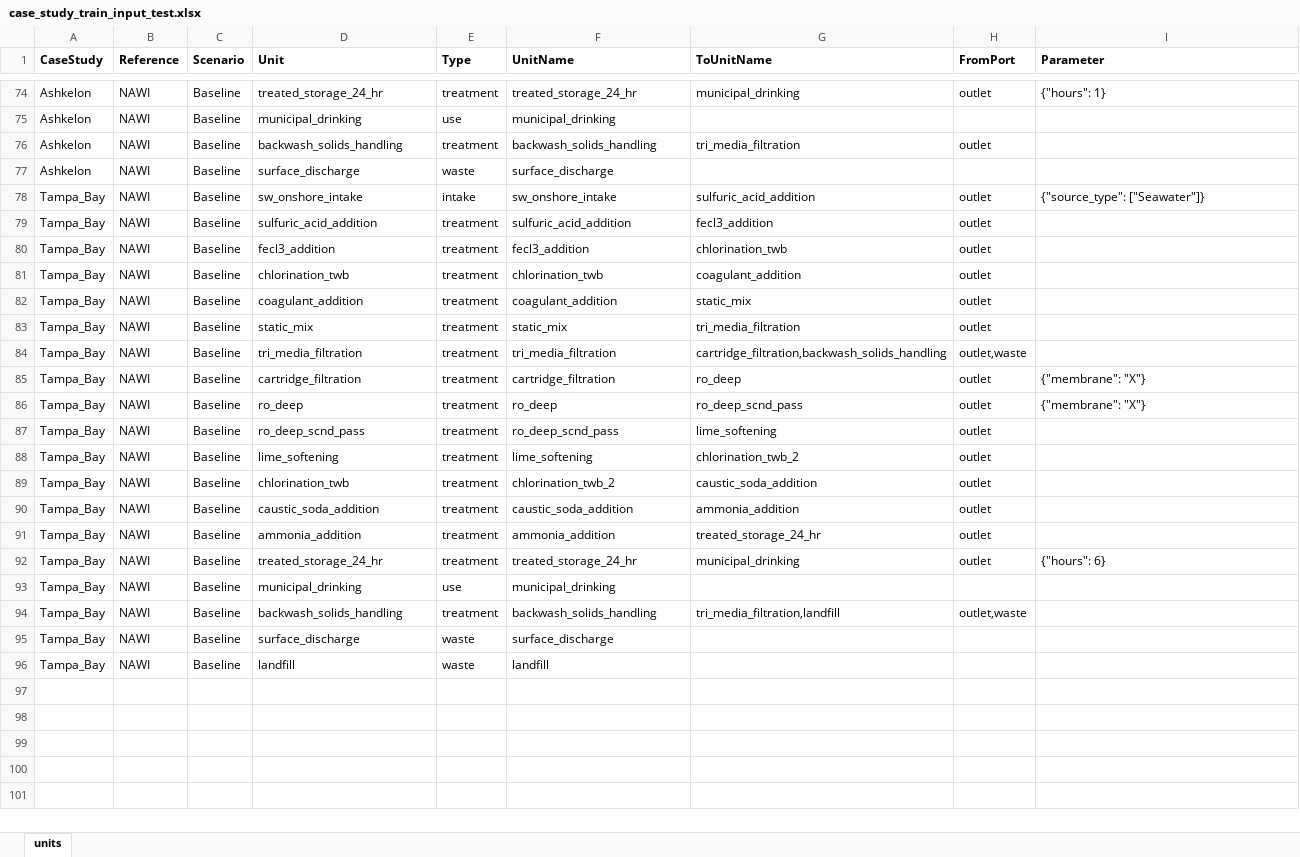
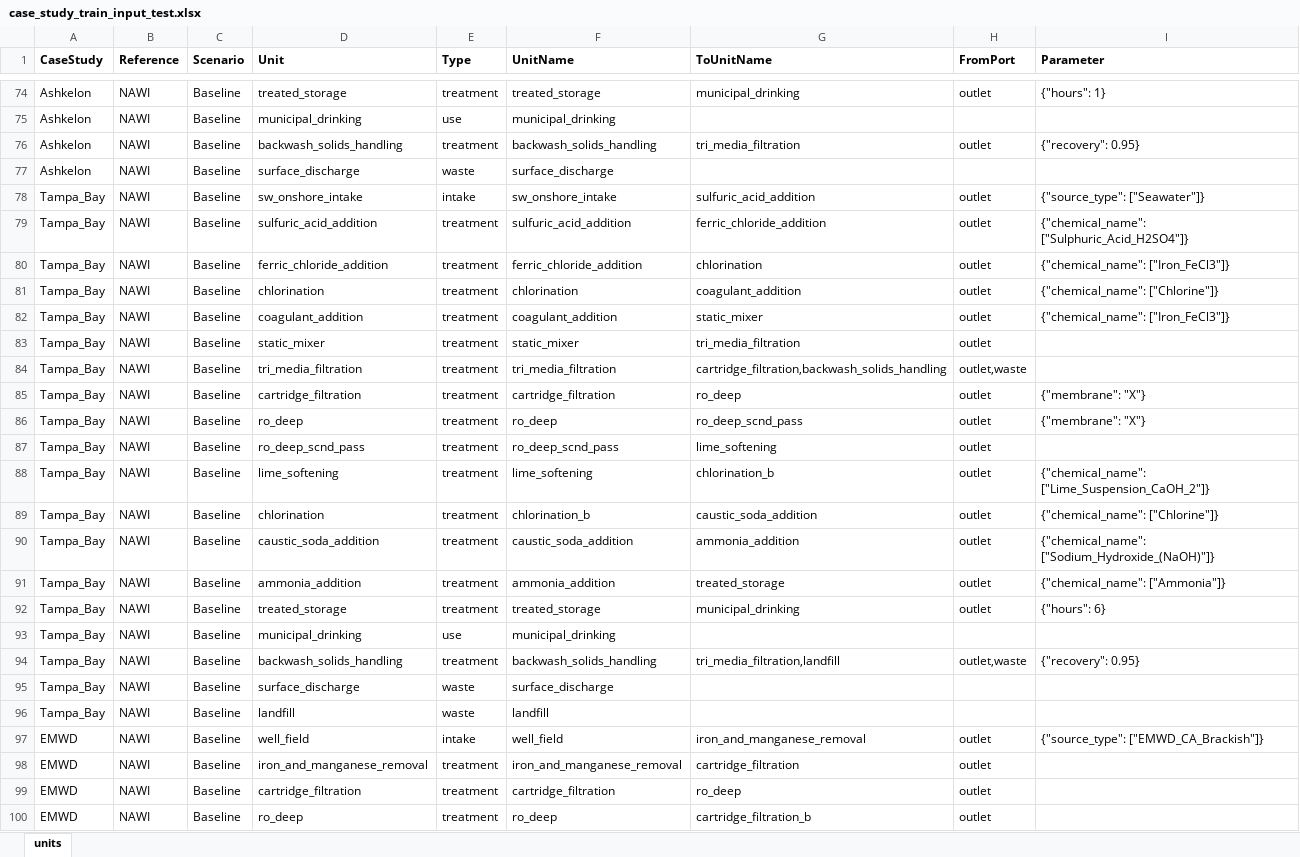
Before and after one commit to NREL/WaterTAP3, an Excel workbook: IDAES-WaterTAP3_v2/data/case_study_train_input_test.xlsx, sheet units, drawn as a sheet; only a part is shown, gaps mark what is left out; values as stored, in another font and other column widths than the file's, no borders; the diff covers the shown part only; the diff names each change by its address in the sheet, - before the commit and + after, or states it on an @@ line.

```diff
--- a/IDAES-WaterTAP3_v2/data/case_study_train_input_test.xlsx (sheet units)
+++ b/IDAES-WaterTAP3_v2/data/case_study_train_input_test.xlsx (sheet units)
-D74 (Unit): treated_storage_24_hr
+D74 (Unit): treated_storage
-F74 (UnitName): treated_storage_24_hr
+F74 (UnitName): treated_storage
-I76 (Parameter): (empty)
+I76 (Parameter): {"recovery": 0.95}
-G79 (ToUnitName): fecl3_addition
+G79 (ToUnitName): ferric_chloride_addition
-I79 (Parameter): (empty)
+I79 (Parameter): {"chemical_name": ["Sulphuric_Acid_H2SO4"]}
-D80 (Unit): fecl3_addition
+D80 (Unit): ferric_chloride_addition
-F80 (UnitName): fecl3_addition
+F80 (UnitName): ferric_chloride_addition
-G80 (ToUnitName): chlorination_twb
+G80 (ToUnitName): chlorination
-I80 (Parameter): (empty)
+I80 (Parameter): {"chemical_name": ["Iron_FeCl3"]}
-D81 (Unit): chlorination_twb
+D81 (Unit): chlorination
-F81 (UnitName): chlorination_twb
+F81 (UnitName): chlorination
-I81 (Parameter): (empty)
+I81 (Parameter): {"chemical_name": ["Chlorine"]}
-G82 (ToUnitName): static_mix
+G82 (ToUnitName): static_mixer
-I82 (Parameter): (empty)
+I82 (Parameter): {"chemical_name": ["Iron_FeCl3"]}
-D83 (Unit): static_mix
+D83 (Unit): static_mixer
-F83 (UnitName): static_mix
+F83 (UnitName): static_mixer
-G88 (ToUnitName): chlorination_twb_2
+G88 (ToUnitName): chlorination_b
-I88 (Parameter): (empty)
+I88 (Parameter): {"chemical_name": ["Lime_Suspension_CaOH_2"]}
-D89 (Unit): chlorination_twb
+D89 (Unit): chlorination
-F89 (UnitName): chlorination_twb_2
+F89 (UnitName): chlorination_b
-I89 (Parameter): (empty)
+I89 (Parameter): {"chemical_name": ["Chlorine"]}
-I90 (Parameter): (empty)
+I90 (Parameter): {"chemical_name": ["Sodium_Hydroxide_(NaOH)"]}
-G91 (ToUnitName): treated_storage_24_hr
+G91 (ToUnitName): treated_storage
-I91 (Parameter): (empty)
+I91 (Parameter): {"chemical_name": ["Ammonia"]}
-D92 (Unit): treated_storage_24_hr
+D92 (Unit): treated_storage
-F92 (UnitName): treated_storage_24_hr
+F92 (UnitName): treated_storage
-I94 (Parameter): (empty)
+I94 (Parameter): {"recovery": 0.95}
+row 97: EMWD | NAWI | Baseline | well_field | intake | well_field | iron_and_manganese_removal | outlet | {"source_type": ["EMWD_CA_Brackish"]}
+row 98: EMWD | NAWI | Baseline | iron_and_manganese_removal | treatment | iron_and_manganese_removal | cartridge_filtration | outlet
+row 99: EMWD | NAWI | Baseline | cartridge_filtration | treatment | cartridge_filtration | ro_deep | outlet
+row 100: EMWD | NAWI | Baseline | ro_deep | treatment | ro_deep | cartridge_filtration_b | outlet
```
Also changed, not shown: 19 added rows and 101 edited cells elsewhere in this sheet, 8 other files.
